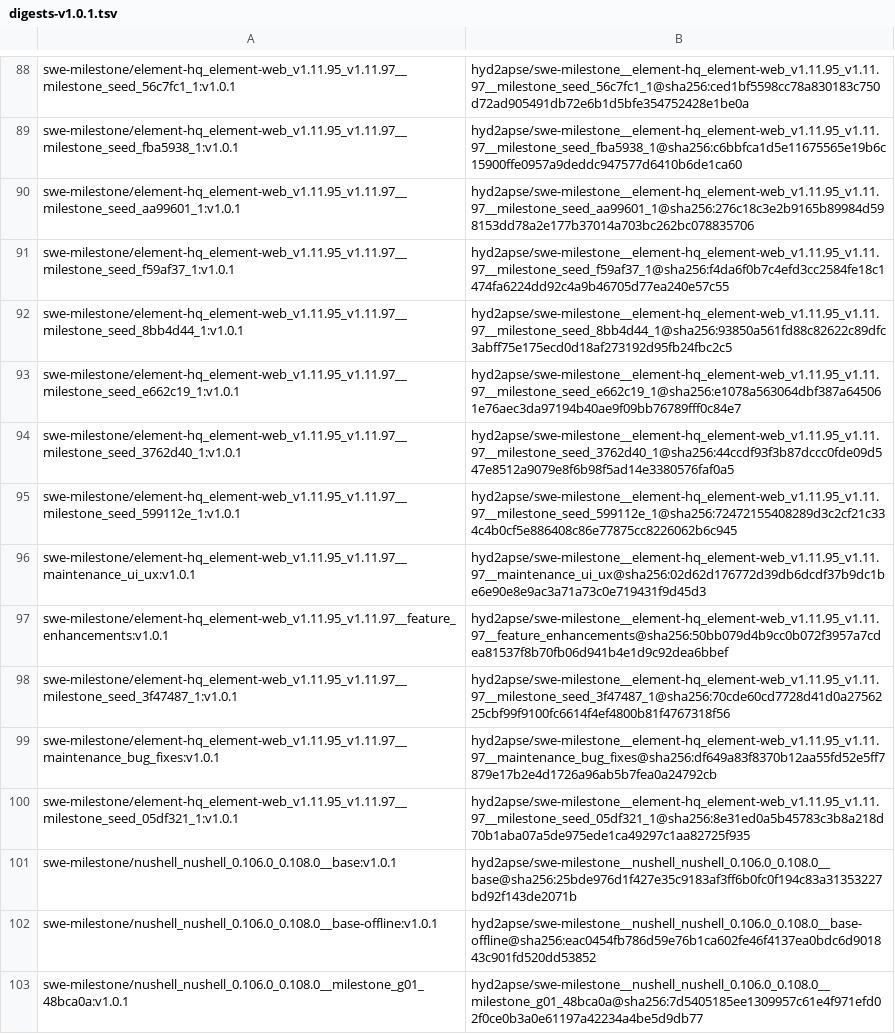
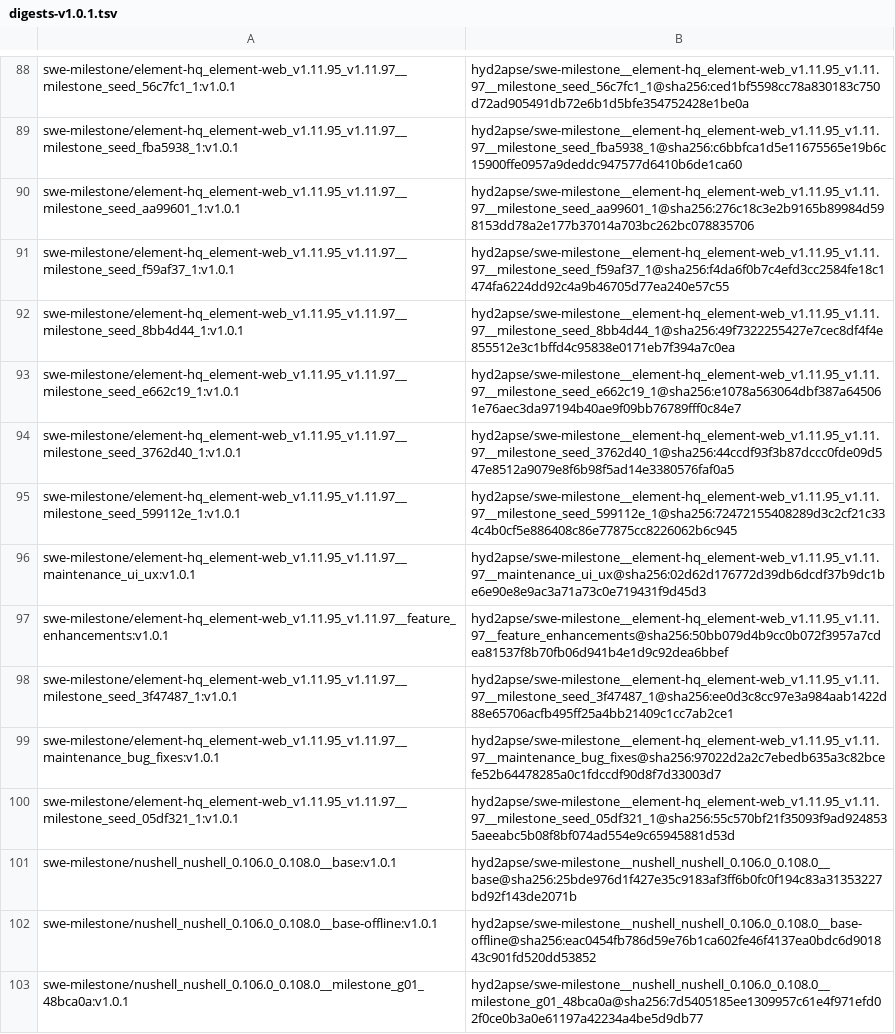
Before and after one commit to DeepCommit-ai/SWE-Milestone, a TSV file: manifests/digests-v1.0.1.tsv, drawn as a sheet; only a part is shown, gaps mark what is left out.

```diff
--- a/manifests/digests-v1.0.1.tsv
+++ b/manifests/digests-v1.0.1.tsv
@@ -91,3 +91,3 @@ swe-milestone/element-hq_element-web_v1.11.95_v1.11.97__milestone_seed_aa99601_1
 swe-milestone/element-hq_element-web_v1.11.95_v1.11.97__milestone_seed_f59af37_1:v1.0.1	hyd2apse/swe-milestone__element-hq_element-web_v1.11.95_v1.11.97__milestone_seed_f59af37_1@sha256:f4da6f0b7c4efd3cc2584fe18c1474fa6224dd92c4a9b46705d77ea240e57c55
-swe-milestone/element-hq_element-web_v1.11.95_v1.11.97__milestone_seed_8bb4d44_1:v1.0.1	hyd2apse/swe-milestone__element-hq_element-web_v1.11.95_v1.11.97__milestone_seed_8bb4d44_1@sha256:93850a561fd88c82622c89dfc3abff75e175ecd0d18af273192d95fb24fbc2c5
+swe-milestone/element-hq_element-web_v1.11.95_v1.11.97__milestone_seed_8bb4d44_1:v1.0.1	hyd2apse/swe-milestone__element-hq_element-web_v1.11.95_v1.11.97__milestone_seed_8bb4d44_1@sha256:49f7322255427e7cec8df4f4e855512e3c1bffd4c95838e0171eb7f394a7c0ea
 swe-milestone/element-hq_element-web_v1.11.95_v1.11.97__milestone_seed_e662c19_1:v1.0.1	hyd2apse/swe-milestone__element-hq_element-web_v1.11.95_v1.11.97__milestone_seed_e662c19_1@sha256:e1078a563064dbf387a645061e76aec3da97194b40ae9f09bb76789fff0c84e7
@@ -97,5 +97,5 @@ swe-milestone/element-hq_element-web_v1.11.95_v1.11.97__maintenance_ui_ux:v1.0.1
 swe-milestone/element-hq_element-web_v1.11.95_v1.11.97__feature_enhancements:v1.0.1	hyd2apse/swe-milestone__element-hq_element-web_v1.11.95_v1.11.97__feature_enhancements@sha256:50bb079d4b9cc0b072f3957a7cdea81537f8b70fb06d941b4e1d9c92dea6bbef
-swe-milestone/element-hq_element-web_v1.11.95_v1.11.97__milestone_seed_3f47487_1:v1.0.1	hyd2apse/swe-milestone__element-hq_element-web_v1.11.95_v1.11.97__milestone_seed_3f47487_1@sha256:70cde60cd7728d41d0a2756225cbf99f9100fc6614f4ef4800b81f4767318f56
-swe-milestone/element-hq_element-web_v1.11.95_v1.11.97__maintenance_bug_fixes:v1.0.1	hyd2apse/swe-milestone__element-hq_element-web_v1.11.95_v1.11.97__maintenance_bug_fixes@sha256:df649a83f8370b12aa55fd52e5ff7879e17b2e4d1726a96ab5b7fea0a24792cb
-swe-milestone/element-hq_element-web_v1.11.95_v1.11.97__milestone_seed_05df321_1:v1.0.1	hyd2apse/swe-milestone__element-hq_element-web_v1.11.95_v1.11.97__milestone_seed_05df321_1@sha256:8e31ed0a5b45783c3b8a218d70b1aba07a5de975ede1ca49297c1aa82725f935
+swe-milestone/element-hq_element-web_v1.11.95_v1.11.97__milestone_seed_3f47487_1:v1.0.1	hyd2apse/swe-milestone__element-hq_element-web_v1.11.95_v1.11.97__milestone_seed_3f47487_1@sha256:ee0d3c8cc97e3a984aab1422d88e65706acfb495ff25a4bb21409c1cc7ab2ce1
+swe-milestone/element-hq_element-web_v1.11.95_v1.11.97__maintenance_bug_fixes:v1.0.1	hyd2apse/swe-milestone__element-hq_element-web_v1.11.95_v1.11.97__maintenance_bug_fixes@sha256:97022d2a2c7ebedb635a3c82bcefe52b64478285a0c1fdccdf90d8f7d33003d7
+swe-milestone/element-hq_element-web_v1.11.95_v1.11.97__milestone_seed_05df321_1:v1.0.1	hyd2apse/swe-milestone__element-hq_element-web_v1.11.95_v1.11.97__milestone_seed_05df321_1@sha256:55c570bf21f35093f9ad9248535aeeabc5b08f8bf074ad554e9c65945881d53d
 swe-milestone/nushell_nushell_0.106.0_0.108.0__base:v1.0.1	hyd2apse/swe-milestone__nushell_nushell_0.106.0_0.108.0__base@sha256:25bde976d1f427e35c9183af3ff6b0fc0f194c83a31353227bd92f143de2071b
```
Also changed, not shown: 4 other files.
